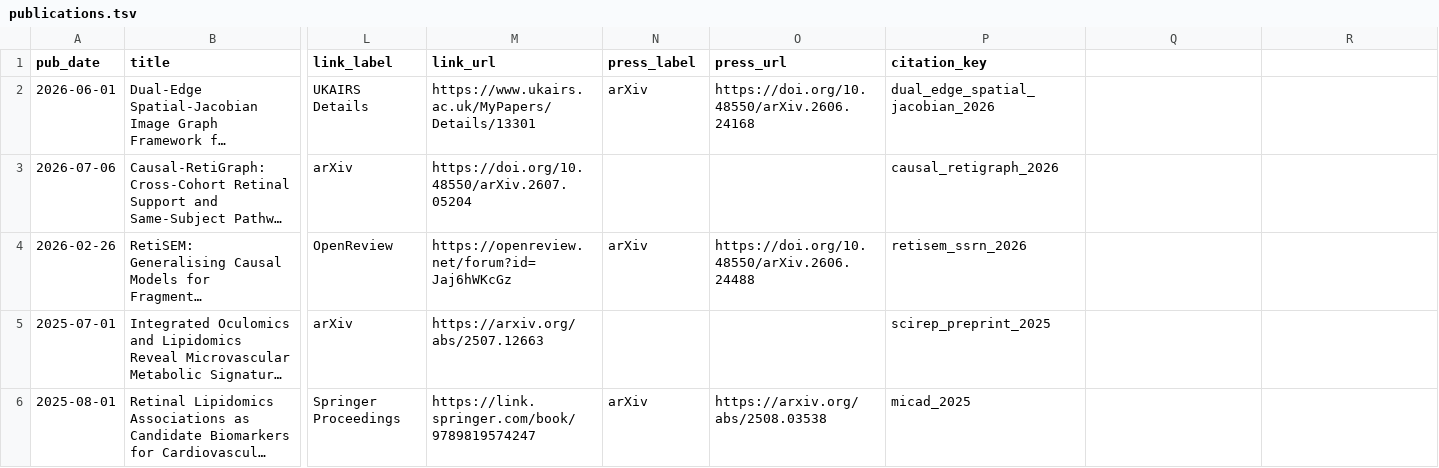
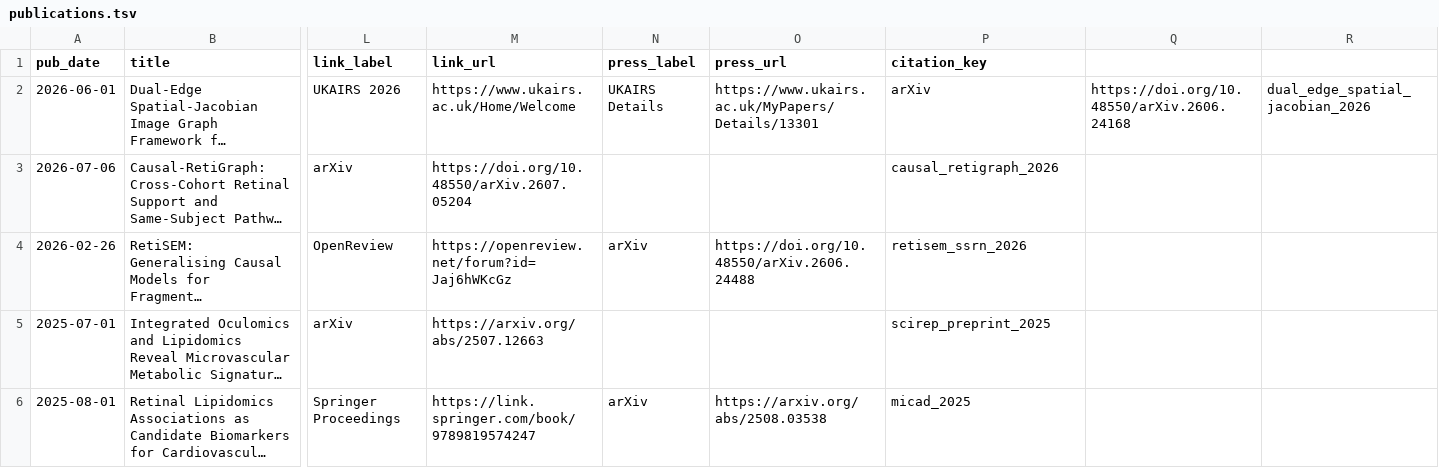
Before and after one commit to Inamullah-Colab/Inamullah-Colab.github.io, a TSV file: markdown_generator/publications.tsv, drawn as a sheet; only a part is shown, gaps mark what is left out; long unchanged cells end in …; the diff names each change by its address in the sheet, - before the commit and + after, or states it on an @@ line.

Commit message:
Add UKAIRS homepage link to accepted paper

```diff
--- a/markdown_generator/publications.tsv
+++ b/markdown_generator/publications.tsv
-L2 (link_label): UKAIRS Details
+L2 (link_label): UKAIRS 2026
-M2 (link_url): https://www.ukairs.ac.uk/MyPapers/Details/13301
+M2 (link_url): https://www.ukairs.ac.uk/Home/Welcome
-N2 (press_label): arXiv
+N2 (press_label): UKAIRS Details
-O2 (press_url): https://doi.org/10.48550/arXiv.2606.24168
+O2 (press_url): https://www.ukairs.ac.uk/MyPapers/Details/13301
-P2 (citation_key): dual_edge_spatial_jacobian_2026
+P2 (citation_key): arXiv
-Q2: (empty)
+Q2: https://doi.org/10.48550/arXiv.2606.24168
-R2: (empty)
+R2: dual_edge_spatial_jacobian_2026
```
Also changed, not shown: 3 other files.
